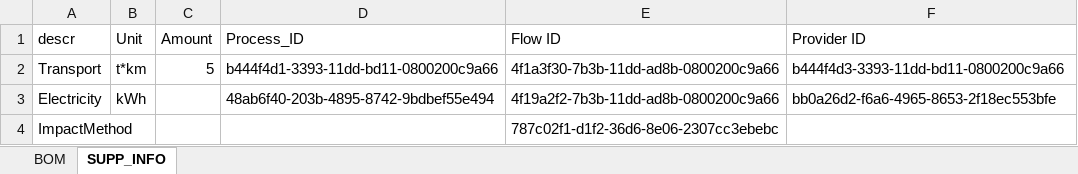
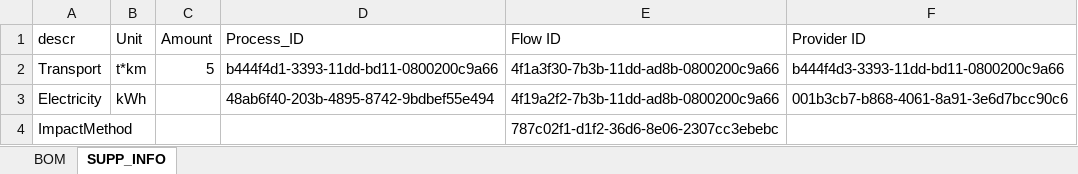
Before and after one commit to julius-eht/MA_DPP, an Excel workbook: Stellmotor_Skript/Input_Files/24-06-20_Supplementary Excel.xlsx, sheet SUPP_INFO, drawn as a sheet; values as stored, in another font and other column widths than the file's, no borders; table styles not drawn; the diff names each change by its address in the sheet, - before the commit and + after, or states it on an @@ line.

```diff
--- a/Stellmotor_Skript/Input_Files/24-06-20_Supplementary Excel.xlsx (sheet SUPP_INFO)
+++ b/Stellmotor_Skript/Input_Files/24-06-20_Supplementary Excel.xlsx (sheet SUPP_INFO)
-F3 (Provider ID): bb0a26d2-f6a6-4965-8653-2f18ec553bfe
+F3 (Provider ID): 001b3cb7-b868-4061-8a91-3e6d7bcc90c6
```
Also changed, not shown: 6 other files.
